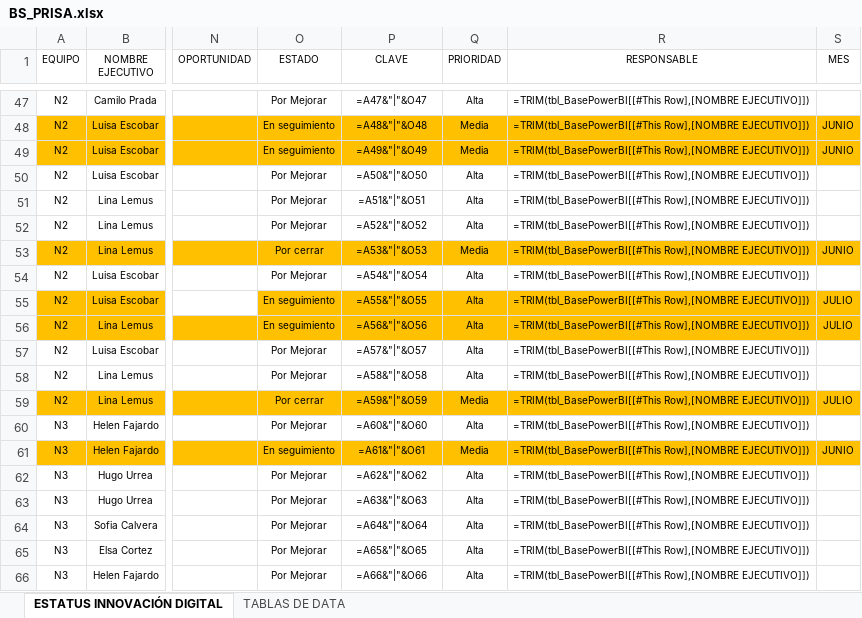
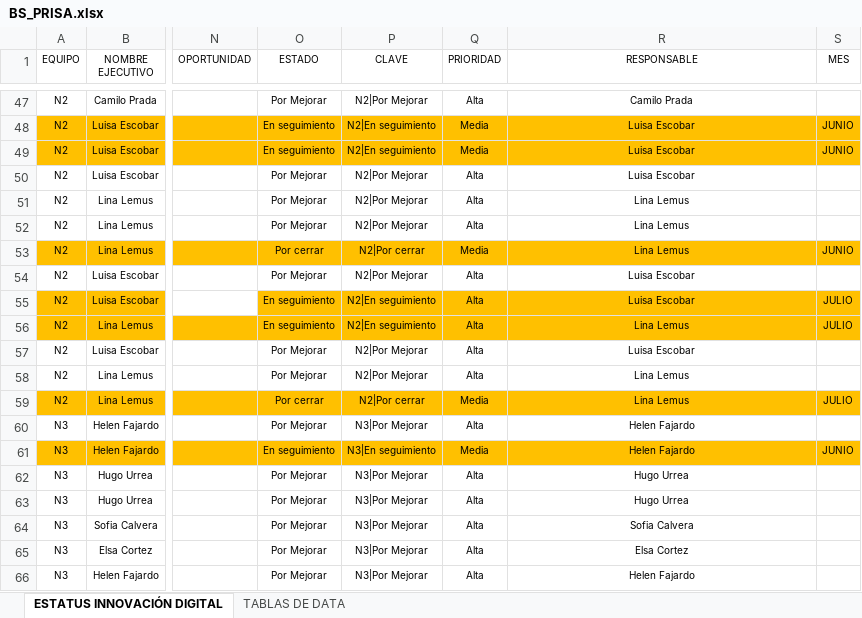
Before and after one commit to pawangang0329/dashboard_comercial, an Excel workbook: public/BS_PRISA.xlsx, sheet ESTATUS INNOVACIÓN DIGITAL, drawn as a sheet; only a part is shown, gaps mark what is left out; values as stored, in another font and other column widths than the file's, no borders; formulas without a stored value are shown as written; conditional formats and table styles not drawn; the diff covers the shown part only; the diff names each change by its address in the sheet, - before the commit and + after, or states it on an @@ line.

```diff
--- a/public/BS_PRISA.xlsx (sheet ESTATUS INNOVACIÓN DIGITAL)
+++ b/public/BS_PRISA.xlsx (sheet ESTATUS INNOVACIÓN DIGITAL)
-P47 (CLAVE): =A47&"|"&O47
+P47 (CLAVE): N2|Por Mejorar
-R47 (RESPONSABLE): =TRIM(tbl_BasePowerBI[[#This Row],[NOMBRE EJECUTIVO]])
+R47 (RESPONSABLE): Camilo Prada
-P48 (CLAVE): =A48&"|"&O48
+P48 (CLAVE): N2|En seguimiento
-R48:R50 (RESPONSABLE): =TRIM(tbl_BasePowerBI[[#This Row],[NOMBRE EJECUTIVO]])
+R48:R50 (RESPONSABLE): Luisa Escobar
-P49 (CLAVE): =A49&"|"&O49
+P49 (CLAVE): N2|En seguimiento
-P50 (CLAVE): =A50&"|"&O50
+P50 (CLAVE): N2|Por Mejorar
-P51 (CLAVE): =A51&"|"&O51
+P51 (CLAVE): N2|Por Mejorar
-R51:R53 (RESPONSABLE): =TRIM(tbl_BasePowerBI[[#This Row],[NOMBRE EJECUTIVO]])
+R51:R53 (RESPONSABLE): Lina Lemus
-P52 (CLAVE): =A52&"|"&O52
+P52 (CLAVE): N2|Por Mejorar
-P53 (CLAVE): =A53&"|"&O53
+P53 (CLAVE): N2|Por cerrar
-P54 (CLAVE): =A54&"|"&O54
+P54 (CLAVE): N2|Por Mejorar
-R54:R55 (RESPONSABLE): =TRIM(tbl_BasePowerBI[[#This Row],[NOMBRE EJECUTIVO]])
+R54:R55 (RESPONSABLE): Luisa Escobar
-P55 (CLAVE): =A55&"|"&O55
+P55 (CLAVE): N2|En seguimiento
-P56 (CLAVE): =A56&"|"&O56
+P56 (CLAVE): N2|En seguimiento
-R56 (RESPONSABLE): =TRIM(tbl_BasePowerBI[[#This Row],[NOMBRE EJECUTIVO]])
+R56 (RESPONSABLE): Lina Lemus
-P57 (CLAVE): =A57&"|"&O57
+P57 (CLAVE): N2|Por Mejorar
-R57 (RESPONSABLE): =TRIM(tbl_BasePowerBI[[#This Row],[NOMBRE EJECUTIVO]])
+R57 (RESPONSABLE): Luisa Escobar
-P58 (CLAVE): =A58&"|"&O58
+P58 (CLAVE): N2|Por Mejorar
-R58:R59 (RESPONSABLE): =TRIM(tbl_BasePowerBI[[#This Row],[NOMBRE EJECUTIVO]])
+R58:R59 (RESPONSABLE): Lina Lemus
-P59 (CLAVE): =A59&"|"&O59
+P59 (CLAVE): N2|Por cerrar
-P60 (CLAVE): =A60&"|"&O60
+P60 (CLAVE): N3|Por Mejorar
-R60:R61 (RESPONSABLE): =TRIM(tbl_BasePowerBI[[#This Row],[NOMBRE EJECUTIVO]])
+R60:R61 (RESPONSABLE): Helen Fajardo
-P61 (CLAVE): =A61&"|"&O61
+P61 (CLAVE): N3|En seguimiento
-P62 (CLAVE): =A62&"|"&O62
+P62 (CLAVE): N3|Por Mejorar
-R62:R63 (RESPONSABLE): =TRIM(tbl_BasePowerBI[[#This Row],[NOMBRE EJECUTIVO]])
+R62:R63 (RESPONSABLE): Hugo Urrea
-P63 (CLAVE): =A63&"|"&O63
+P63 (CLAVE): N3|Por Mejorar
-P64 (CLAVE): =A64&"|"&O64
+P64 (CLAVE): N3|Por Mejorar
-R64 (RESPONSABLE): =TRIM(tbl_BasePowerBI[[#This Row],[NOMBRE EJECUTIVO]])
+R64 (RESPONSABLE): Sofia Calvera
-P65 (CLAVE): =A65&"|"&O65
+P65 (CLAVE): N3|Por Mejorar
-R65 (RESPONSABLE): =TRIM(tbl_BasePowerBI[[#This Row],[NOMBRE EJECUTIVO]])
+R65 (RESPONSABLE): Elsa Cortez
-P66 (CLAVE): =A66&"|"&O66
+P66 (CLAVE): N3|Por Mejorar
-R66 (RESPONSABLE): =TRIM(tbl_BasePowerBI[[#This Row],[NOMBRE EJECUTIVO]])
+R66 (RESPONSABLE): Helen Fajardo
```
Also changed, not shown: 1 added row, 1 removed row and 245 edited cells elsewhere in this sheet, hidden cells, charts or pictures, 2 other files.
